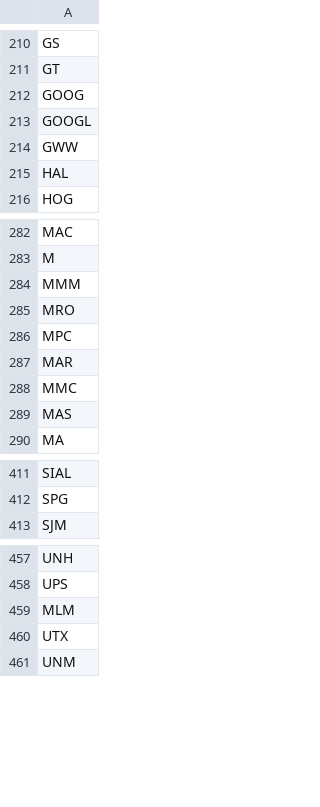
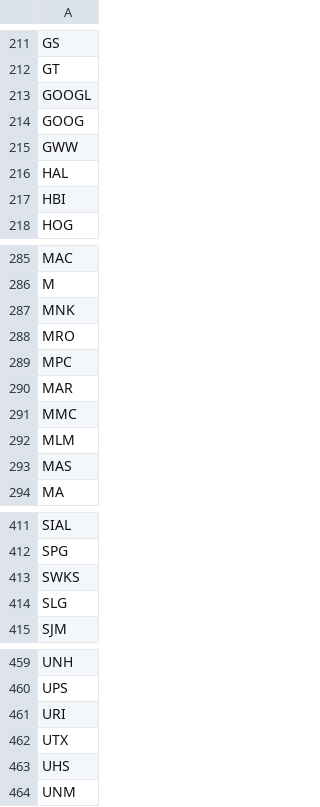
Before and after one commit to innes213/pyhoofinance, a CSV file: bin/input/SandP500.csv, drawn as a sheet; only a part is shown, gaps mark what is left out; the diff covers the shown part only.

```diff
--- a/bin/input/SandP500.csv
+++ b/bin/input/SandP500.csv
@@ -211,6 +212,7 @@ GS
 GT
+GOOGL
 GOOG
-GOOGL
 GWW
 HAL
+HBI
 HOG
@@ -283,3 +286,3 @@ MAC
 M
-MMM
+MNK
 MRO
@@ -288,2 +291,3 @@ MAR
 MMC
+MLM
 MAS
@@ -412,2 +412,4 @@ SIAL
 SPG
+SWKS
+SLG
 SJM
@@ -458,4 +460,5 @@ UNH
 UPS
-MLM
+URI
 UTX
+UHS
 UNM
```
Also changed, not shown: 9 added rows, 13 removed rows, 3 moved rows and 4 edited cells elsewhere in this file, 6 other files.
